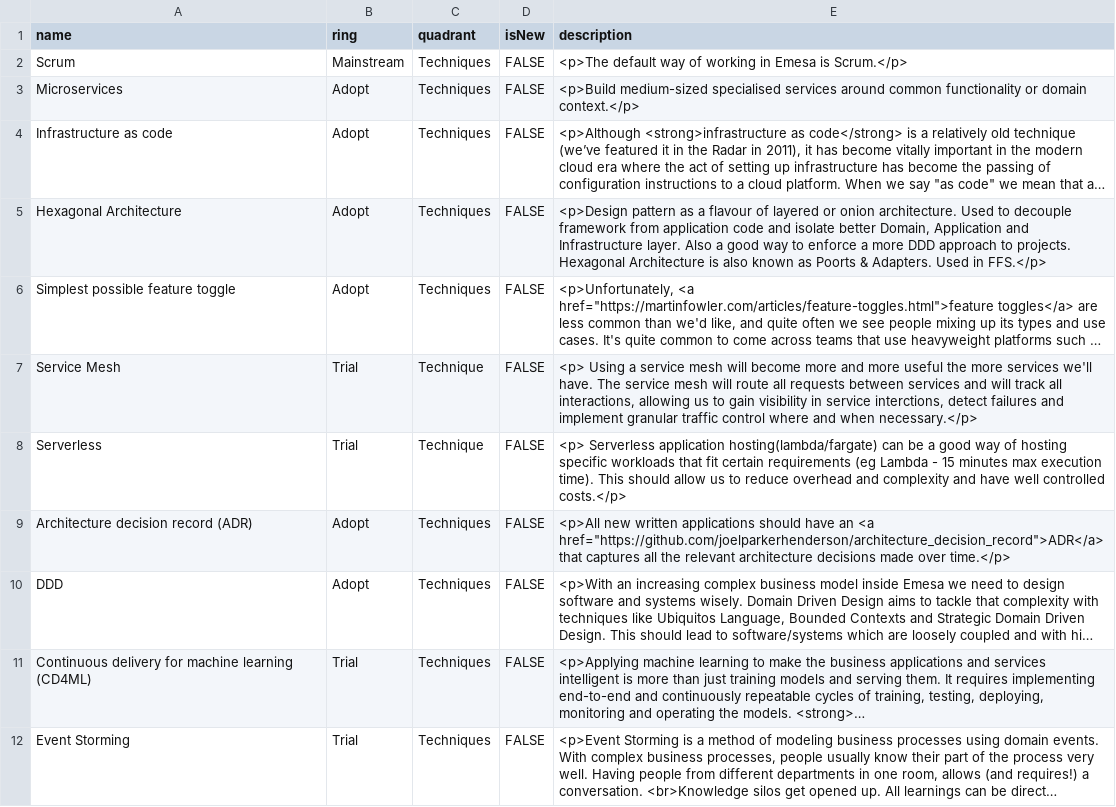
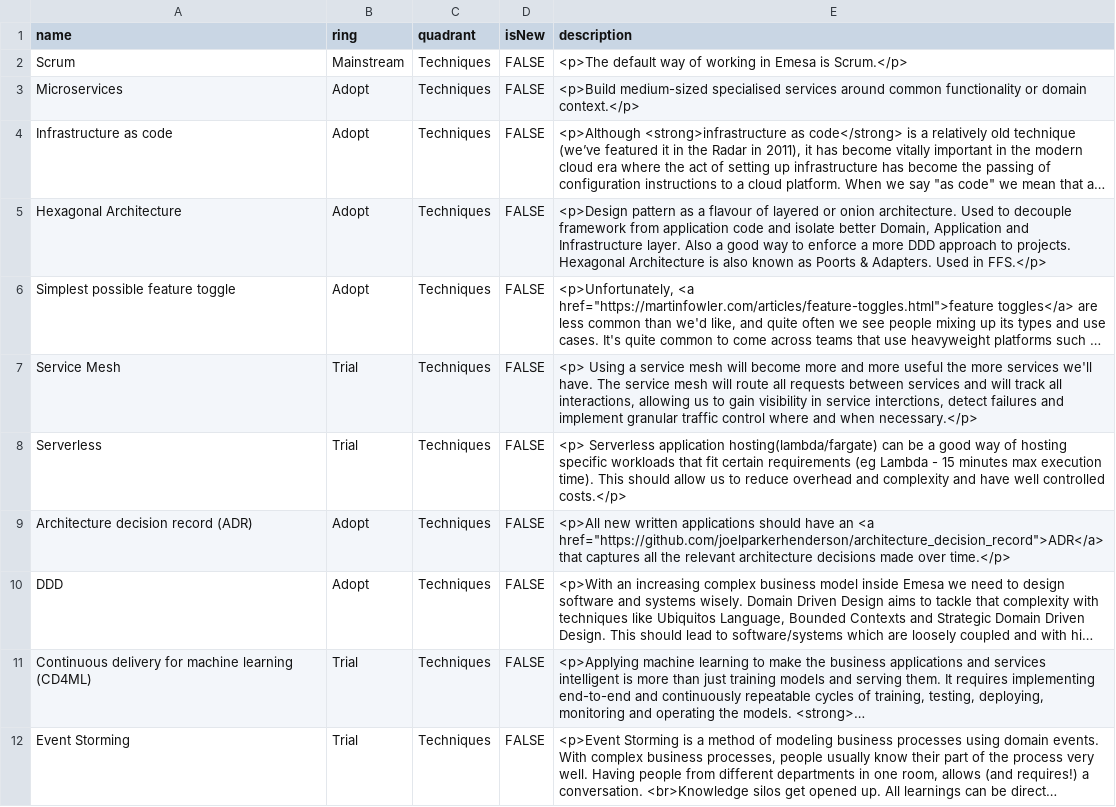
Before and after one commit to EmesaDEV/technology-radar, a CSV file: data.csv, drawn as a sheet; only a part is shown; long unchanged cells end in …; the diff names each change by its address in the sheet, - before the commit and + after, or states it on an @@ line.

Commit message:
Small fix

```diff
--- a/data.csv
+++ b/data.csv
-C7:C8 (quadrant): Technique
+C7:C8 (quadrant): Techniques
```
